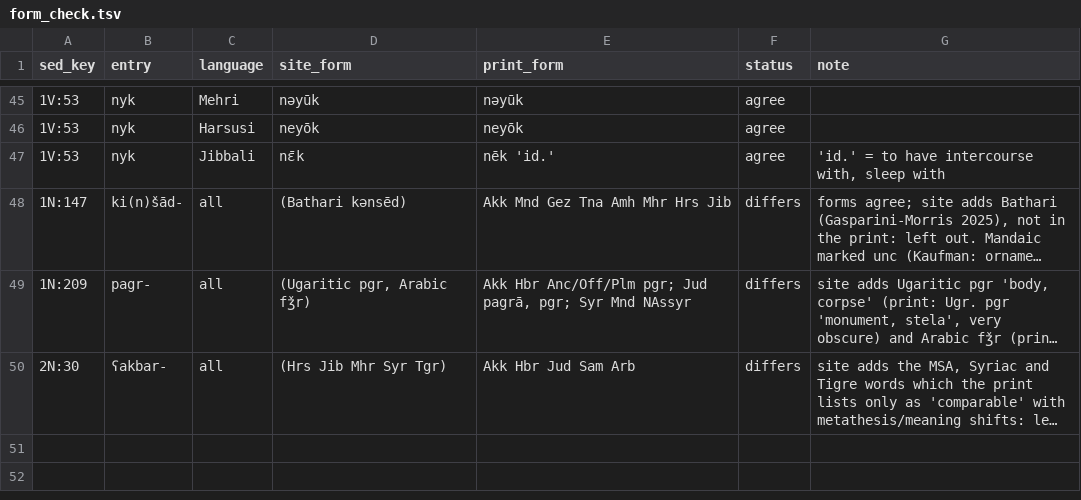
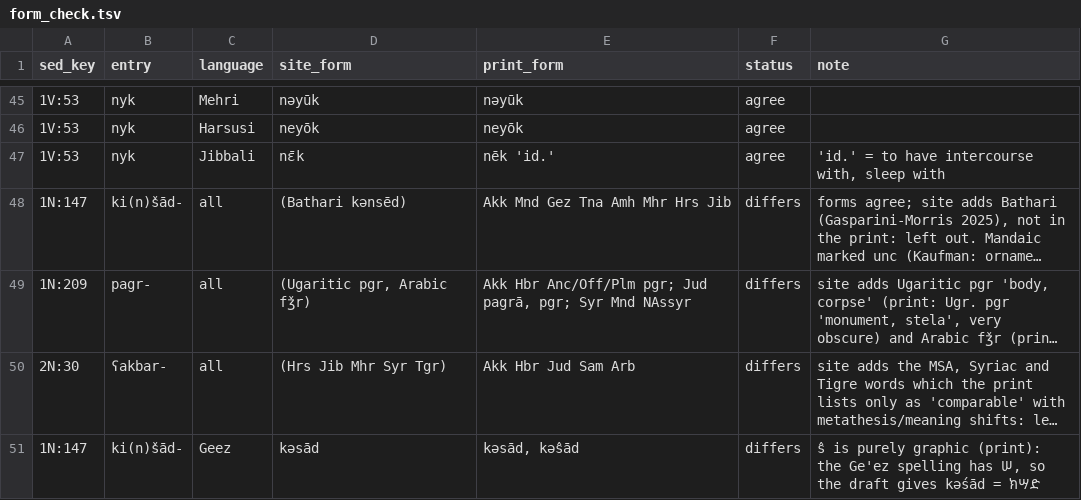
Before and after one commit to iwsfutcmd/sed-to-wiktionary-public, a TSV file: data/sedonline/form_check.tsv, drawn as a sheet; only a part is shown, gaps mark what is left out; long unchanged cells end in …; the diff names each change by its address in the sheet, - before the commit and + after, or states it on an @@ line.

```diff
--- a/data/sedonline/form_check.tsv
+++ b/data/sedonline/form_check.tsv
+row 51: 1N:147 | ki(n)šād- | Geez | kəsād | kəsād, kəŝād | differs | ŝ is purely graphic (print): the Ge'ez spelling has ሠ, so the draft gives kəśād = ክሣድ
```
Also changed, not shown: 9 other files.
